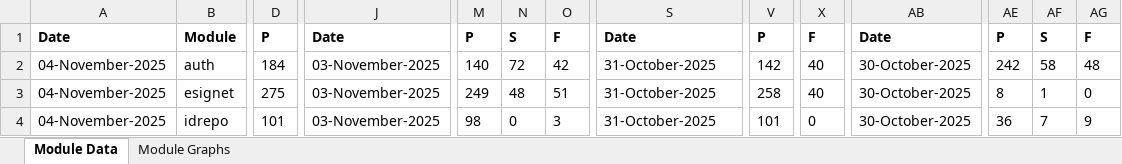
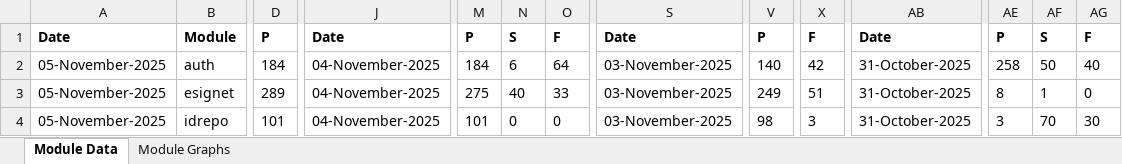
Before and after one commit to mosip/test-management, an Excel workbook: minio-report-tracker/xlxs/collab.xlsx, sheet Module Data, drawn as a sheet; only a part is shown, gaps mark what is left out; values as stored, in another font and other column widths than the file's, no borders; the diff covers the shown part only; the diff names each change by its address in the sheet, - before the commit and + after, or states it on an @@ line.

```diff
--- a/minio-report-tracker/xlxs/collab.xlsx (sheet Module Data)
+++ b/minio-report-tracker/xlxs/collab.xlsx (sheet Module Data)
-A2:A4: 04-November-2025
+A2:A4: 05-November-2025
-J2:J4: 03-November-2025
+J2:J4: 04-November-2025
-M2: 140
+M2: 184
-N2: 72
+N2: 6
-O2: 42
+O2: 64
-S2:S4: 31-October-2025
+S2:S4: 03-November-2025
-V2: 142
+V2: 140
-X2: 40
+X2: 42
-AB2:AB4: 30-October-2025
+AB2:AB4: 31-October-2025
-AE2: 242
+AE2: 258
-AF2: 58
+AF2: 50
-AG2: 48
+AG2: 40
-D3: 275
+D3: 289
-M3: 249
+M3: 275
-N3: 48
+N3: 40
-O3: 51
+O3: 33
-V3: 258
+V3: 249
-X3: 40
+X3: 51
-M4: 98
+M4: 101
-O4: 3
+O4: 0
-V4: 101
+V4: 98
-X4: 0
+X4: 3
-AE4: 36
+AE4: 3
-AF4: 7
+AF4: 70
-AG4: 9
+AG4: 30
```
Also changed, not shown: 101 edited cells elsewhere in this sheet, charts or pictures, minio-report-tracker/xlxs/qa-base.xlsx, minio-report-tracker/xlxs/qa1-java21.xlsx, 15 other files.
